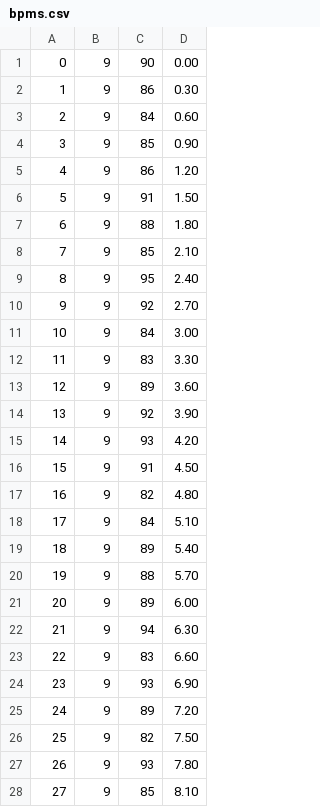
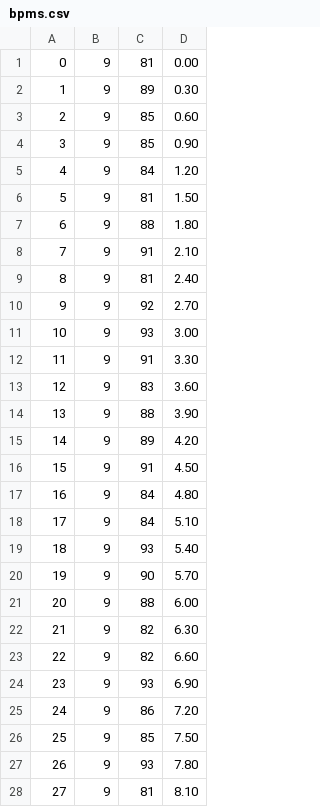
Before and after one commit to drmohan/SEI-Project, a CSV file: webSocket/bpms.csv, drawn as a sheet; only a part is shown; the diff covers the shown part only.

```diff
--- a/webSocket/bpms.csv
+++ b/webSocket/bpms.csv
@@ -1,28 +1,28 @@
-0,9,90,0.00
-1,9,86,0.30
-2,9,84,0.60
+0,9,81,0.00
+1,9,89,0.30
+2,9,85,0.60
 3,9,85,0.90
-4,9,86,1.20
-5,9,91,1.50
+4,9,84,1.20
+5,9,81,1.50
 6,9,88,1.80
-7,9,85,2.10
-8,9,95,2.40
+7,9,91,2.10
+8,9,81,2.40
 9,9,92,2.70
-10,9,84,3.00
-11,9,83,3.30
-12,9,89,3.60
-13,9,92,3.90
-14,9,93,4.20
+10,9,93,3.00
+11,9,91,3.30
+12,9,83,3.60
+13,9,88,3.90
+14,9,89,4.20
 15,9,91,4.50
-16,9,82,4.80
+16,9,84,4.80
 17,9,84,5.10
-18,9,89,5.40
-19,9,88,5.70
-20,9,89,6.00
-21,9,94,6.30
-22,9,83,6.60
+18,9,93,5.40
+19,9,90,5.70
+20,9,88,6.00
+21,9,82,6.30
+22,9,82,6.60
 23,9,93,6.90
-24,9,89,7.20
-25,9,82,7.50
+24,9,86,7.20
+25,9,85,7.50
 26,9,93,7.80
-27,9,85,8.10
+27,9,81,8.10
```
Also changed, not shown: 68 edited cells elsewhere in this file, 6 other files.
